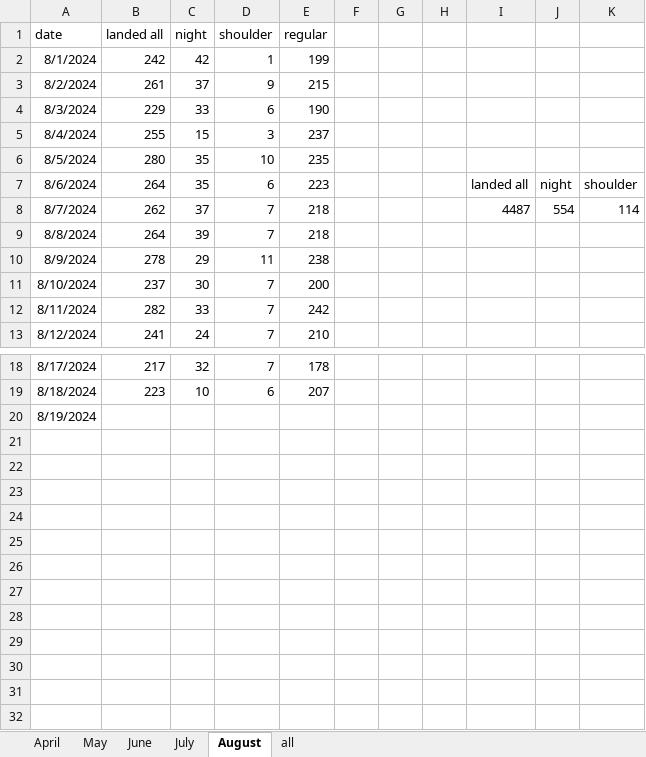
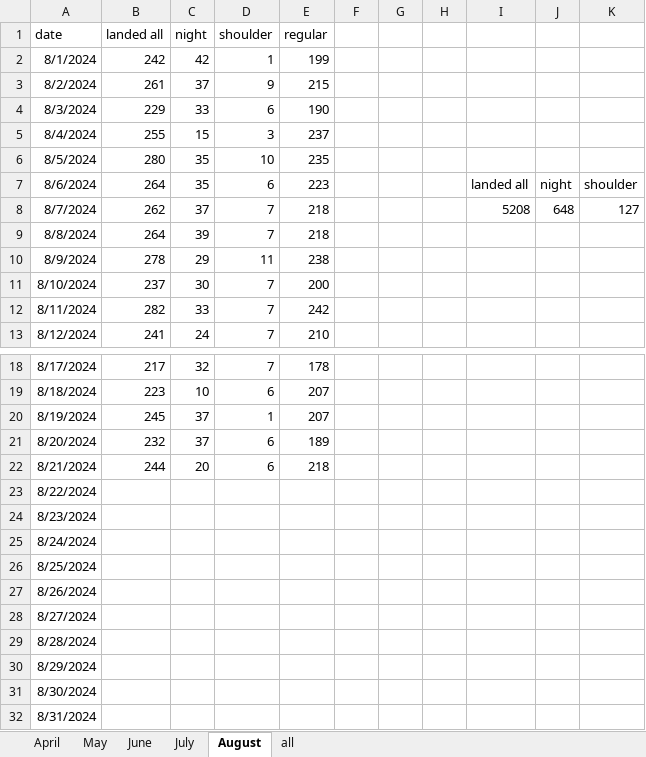
Before and after one commit to stillawake17/FlightViz, an Excel workbook: Daily data_240424a.xlsx, sheet August, drawn as a sheet; only a part is shown, gaps mark what is left out; values as stored, in another font and other column widths than the file's, no borders; the diff names each change by its address in the sheet, - before the commit and + after, or states it on an @@ line.

Commit message:
daily

```diff
--- a/Daily data_240424a.xlsx (sheet August)
+++ b/Daily data_240424a.xlsx (sheet August)
-I8: 4487
+I8: 5208
-J8: 554
+J8: 648
-K8: 114
+K8: 127
-B20 (landed all): (empty)
+B20 (landed all): 245
-C20 (night): (empty)
+C20 (night): 37
-D20 (shoulder): (empty)
+D20 (shoulder): 1
-E20 (regular): (empty)
+E20 (regular): 207
+row 21: 8/20/2024 | 232 | 37 | 6 | 189
+row 22: 8/21/2024 | 244 | 20 | 6 | 218
+row 23: 8/22/2024
+row 24: 8/23/2024
+row 25: 8/24/2024
+row 26: 8/25/2024
+row 27: 8/26/2024
+row 28: 8/27/2024
+row 29: 8/28/2024
+row 30: 8/29/2024
+row 31: 8/30/2024
+row 32: 8/31/2024
```
Also changed, not shown: 19 other files.
